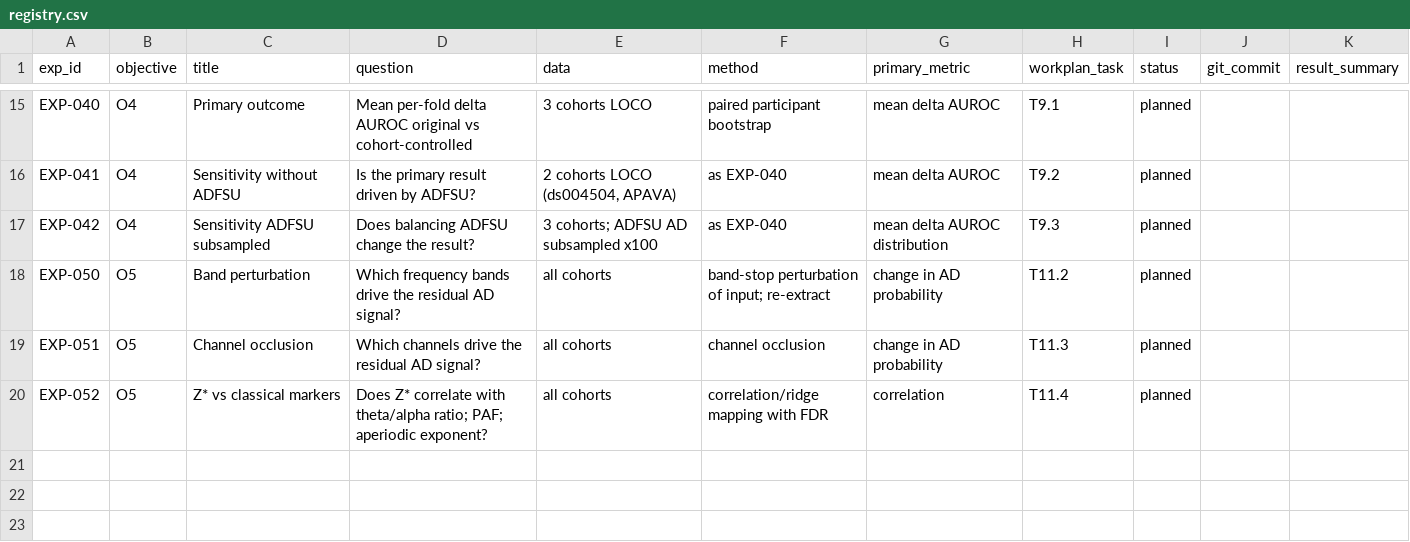
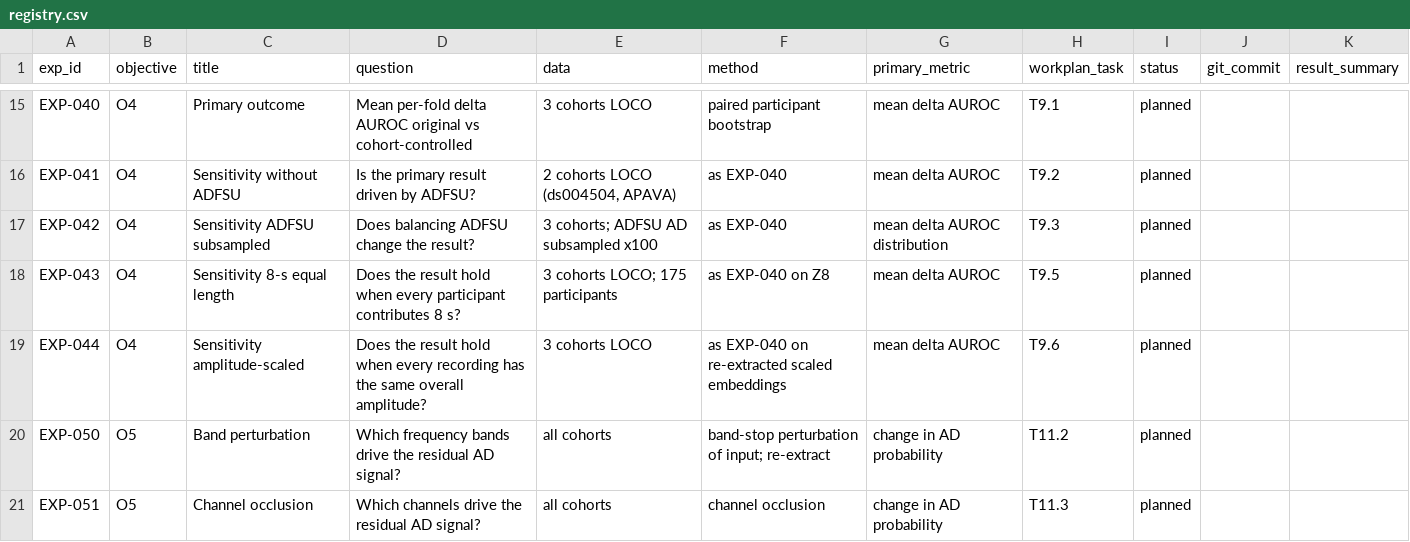
Before and after one commit to WanjaWhoopie/demographic-and-acquisition-eeg-research-project, a CSV file: experiments/registry.csv, drawn as a sheet; only a part is shown, gaps mark what is left out; the shorter side is filled out with more unchanged rows; the diff names each change by its address in the sheet, - before the commit and + after, or states it on an @@ line.

Commit message:
Pre-register Phase 9 primary outcome and sensitivity analyses
EXP-040 applies the pre-specified pattern rule to the Phase 8 result.
EXP-041 to EXP-044 test whether it holds without ADFSU, with ADFSU's AD
group subsampled, with 8 s per participant, and with every recording
scaled to the same amplitude. D-033 fixes the remaining choices and
records that, without ADFSU, centring cannot change AUROC because each
fold trains on a single cohort.

Adds the amplitude-scaled option to embedding extraction and feature
building, and the Phase 9 script.

```diff
--- a/experiments/registry.csv
+++ b/experiments/registry.csv
+row 18: EXP-043 | O4 | Sensitivity 8-s equal length | Does the result hold when every participant contributes 8 s? | 3 cohorts LOCO; 175 participants | as EXP-040 on Z8 | mean delta AUROC | T9.5 | planned
+row 19: EXP-044 | O4 | Sensitivity amplitude-scaled | Does the result hold when every recording has the same overall amplitude? | 3 cohorts LOCO | as EXP-040 on re-extracted scaled embeddings | mean delta AUROC | T9.6 | planned
```
Also changed, not shown: 11 other files.
